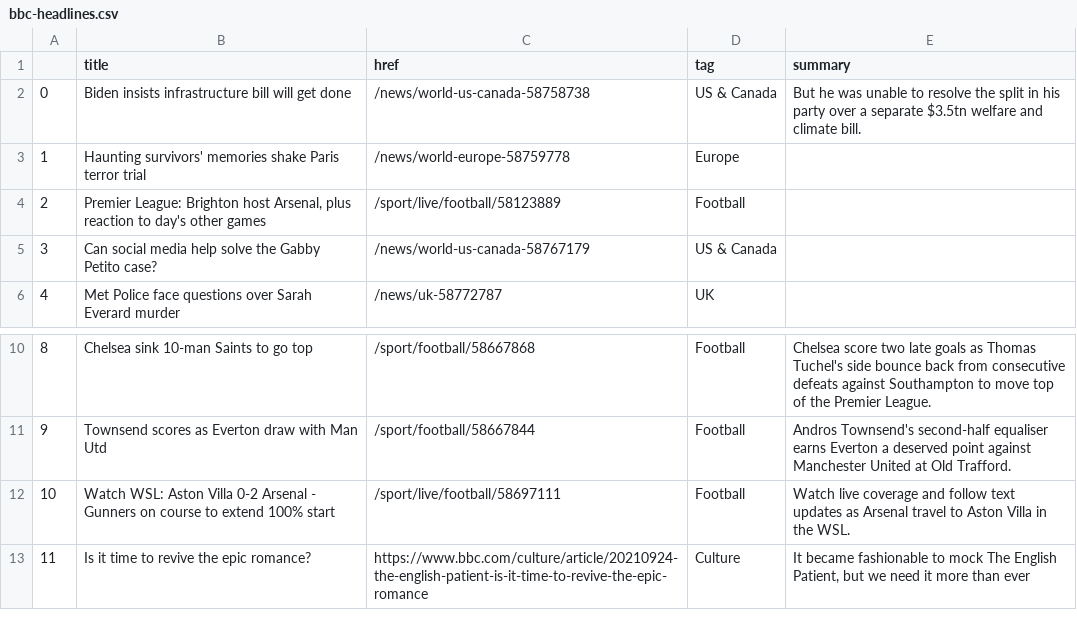
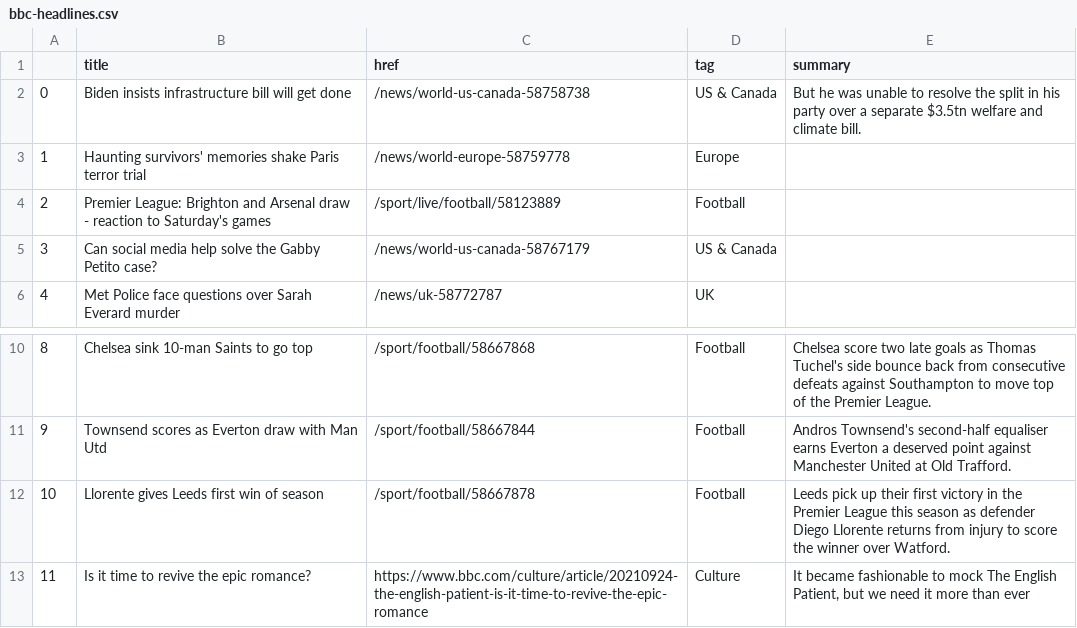
Before and after one commit to gbolduan/automatic-scraper, a CSV file: bbc-headlines.csv, drawn as a sheet; only a part is shown, gaps mark what is left out.

```diff
--- a/bbc-headlines.csv
+++ b/bbc-headlines.csv
@@ -3,3 +3,3 @@
 1,Haunting survivors' memories shake Paris terror trial,/news/world-europe-58759778,Europe,
-2,"Premier League: Brighton host Arsenal, plus reaction to day's other games",/sport/live/football/58123889,Football,
+2,Premier League: Brighton and Arsenal draw - reaction to Saturday's games,/sport/live/football/58123889,Football,
 3,Can social media help solve the Gabby Petito case?,/news/world-us-canada-58767179,US & Canada,
@@ -11,3 +11,3 @@
 9,Townsend scores as Everton draw with Man Utd,/sport/football/58667844,Football,Andros Townsend's second-half equaliser earns Everton a deserved point against Manchester United at Old Trafford.
-10,Watch WSL: Aston Villa 0-2 Arsenal - Gunners on course to extend 100% start,/sport/live/football/58697111,Football,Watch live coverage and follow text updates as Arsenal travel to Aston Villa in the WSL.
+10,Llorente gives Leeds first win of season,/sport/football/58667878,Football,Leeds pick up their first victory in the Premier League this season as defender Diego Llorente returns from injury to score the winner over Watford.
 11,Is it time to revive the epic romance?,https://www.bbc.com/culture/article/20210924-the-english-patient-is-it-time-to-revive-the-epic-romance,Culture,"It became fashionable to mock The English Patient, but we need it more than ever"
```
